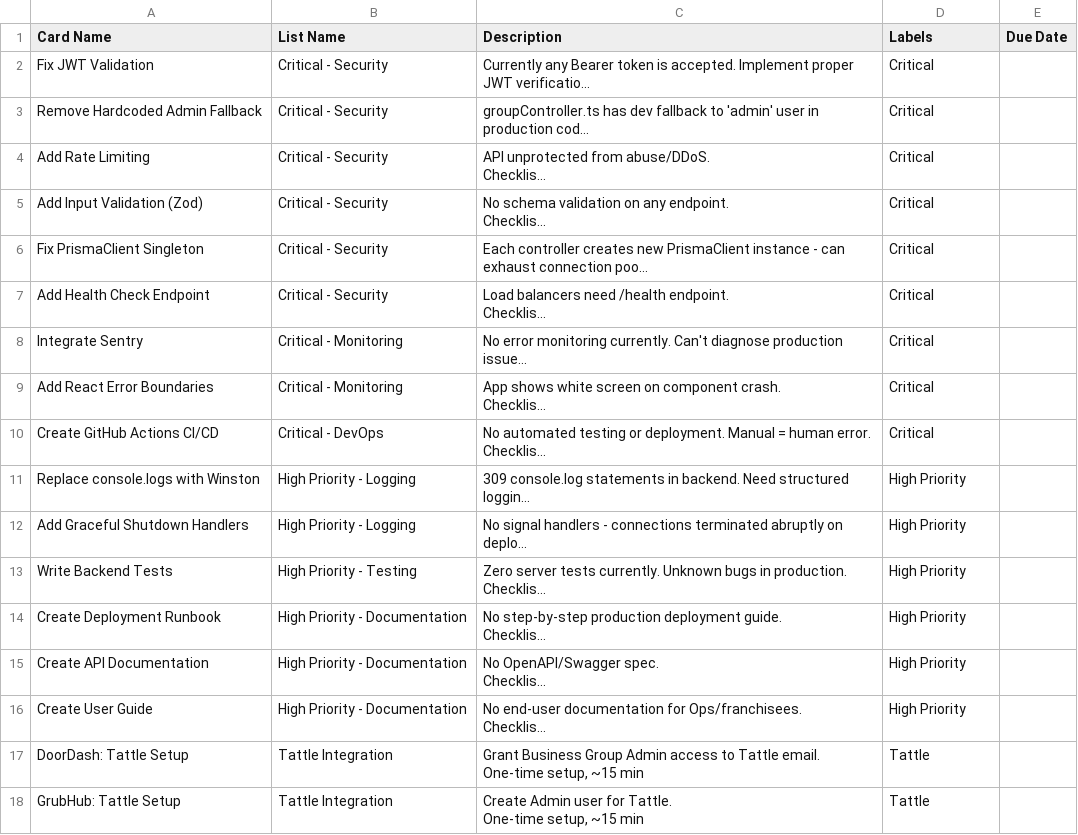
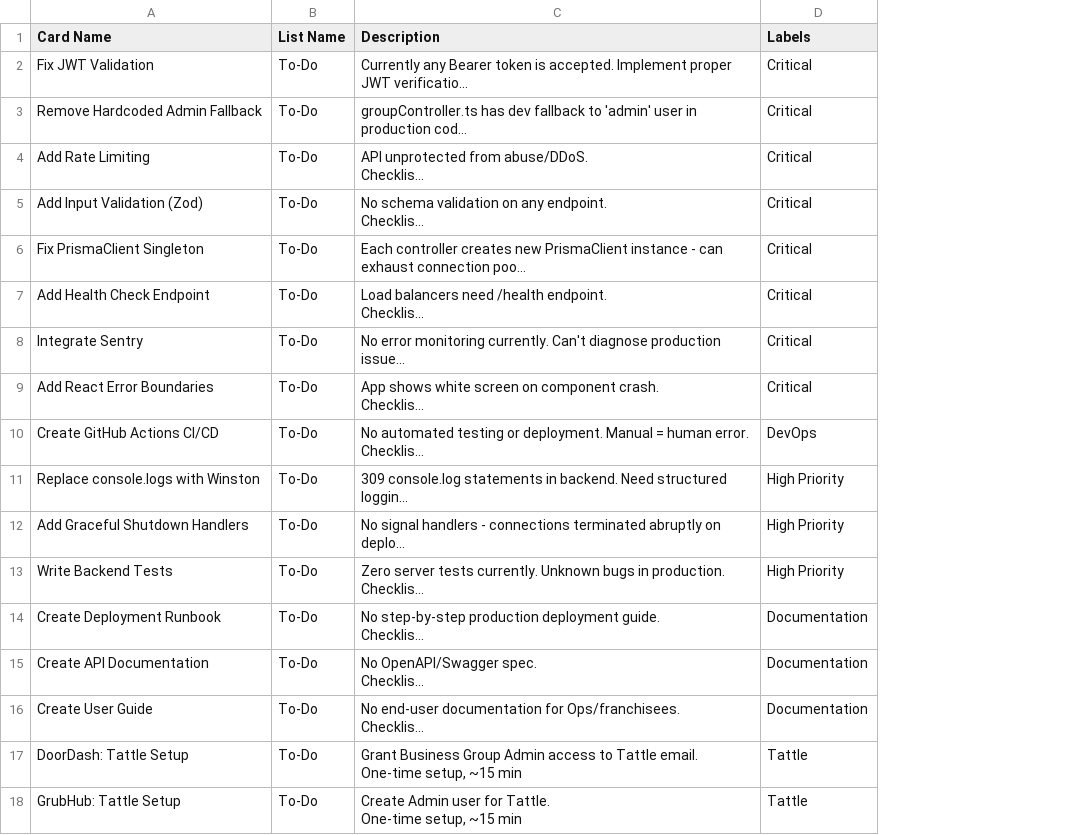
Before and after one commit to Huey-Magoos-IT/magooos-site, a CSV file: trello-import.csv, drawn as a sheet; only a part is shown; long unchanged cells end in …; removed rows and columns are numbered as before the commit, all else as after; the diff names each change by its address in the sheet, - before the commit and + after, or states it on an @@ line.

```diff
--- a/trello-import.csv
+++ b/trello-import.csv
-column B (List Name), rows 2-18: Critical - Security | Critical - Security | Critical - Security | Critical - Security | Critical - Security | Critical - Security | Critical - Monitoring | Critical - Monitoring | Critical - DevOps | High Priority - Logging | High Priority - Logging | High Priority - Testing | High Priority - Documentation | High Priority - Documentation | High Priority - Documentation | Tattle Integration | Tattle Integration
+column B (List Name), rows 2-18: all To-Do
-column E (Due Date), empty
-D10 (Labels): Critical
+D10 (Labels): DevOps
-D14:D16 (Labels): High Priority
+D14:D16 (Labels): Documentation
```
